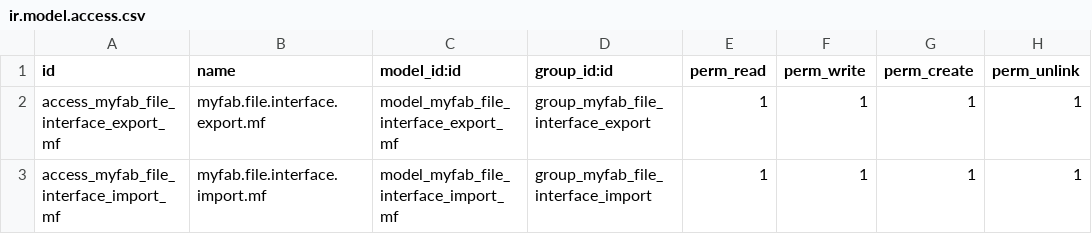
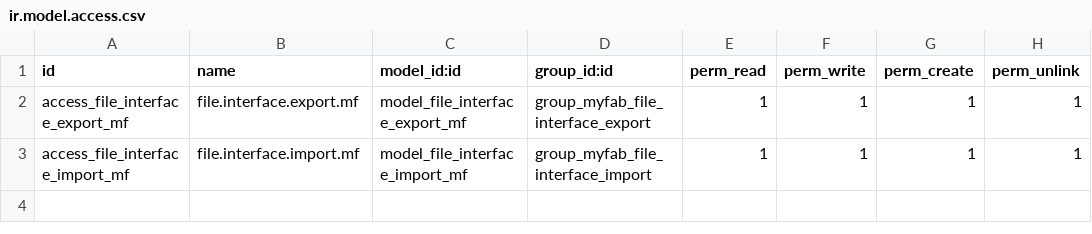
Before and after one commit to kazacube-mziouadi/TEST-MIRROR, a CSV file: myfab_file_interface/security/ir.model.access.csv, drawn as a sheet.

Commit message:
DEVWEB-1414 Reorganisation classes + WIP erreurs export import en BDD

```diff
--- a/myfab_file_interface/security/ir.model.access.csv
+++ b/myfab_file_interface/security/ir.model.access.csv
@@ -1,3 +1,3 @@
 id,name,model_id:id,group_id:id,perm_read,perm_write,perm_create,perm_unlink
-access_myfab_file_interface_export_mf,myfab.file.interface.export.mf,model_myfab_file_interface_export_mf,group_myfab_file_interface_export,1,1,1,1
-access_myfab_file_interface_import_mf,myfab.file.interface.import.mf,model_myfab_file_interface_import_mf,group_myfab_file_interface_import,1,1,1,1
+access_file_interface_export_mf,file.interface.export.mf,model_file_interface_export_mf,group_myfab_file_interface_export,1,1,1,1
+access_file_interface_import_mf,file.interface.import.mf,model_file_interface_import_mf,group_myfab_file_interface_import,1,1,1,1
```
Also changed, not shown: 31 other files.
